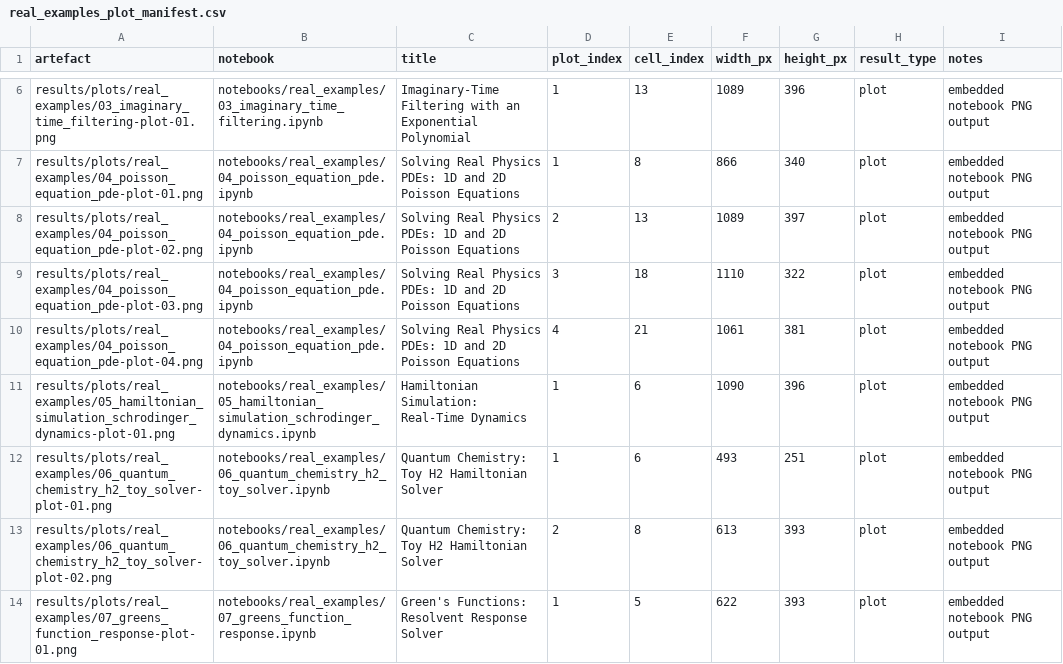
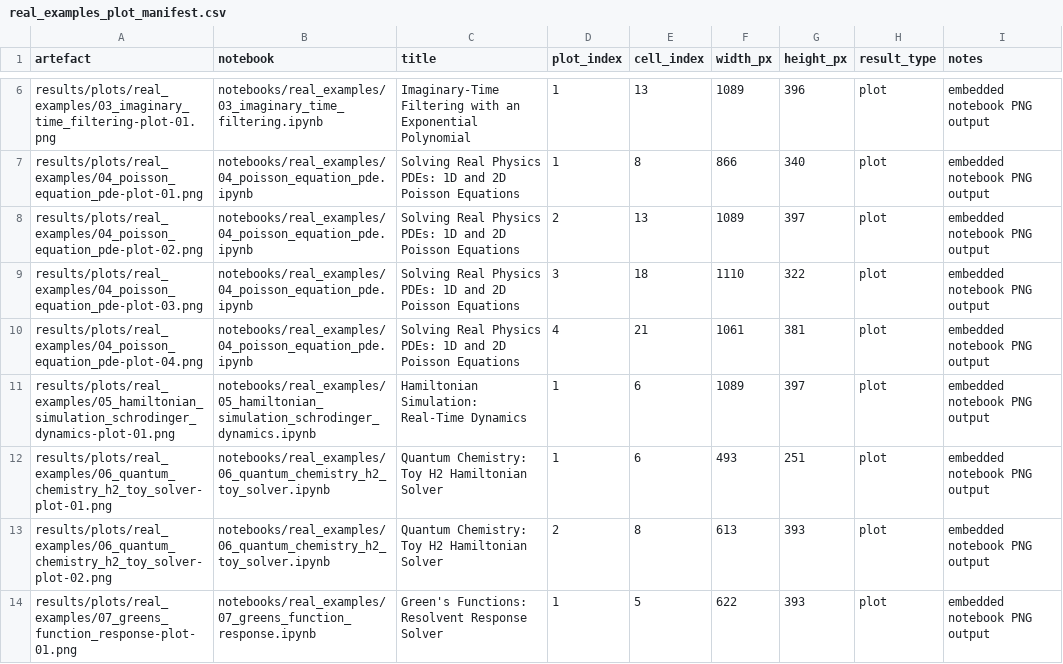
Before and after one commit to SidRichardsQuantum/Quantum_Singular_Value_Transformation, a CSV file: results/tables/real_examples_plot_manifest.csv, drawn as a sheet; only a part is shown, gaps mark what is left out.

```diff
--- a/results/tables/real_examples_plot_manifest.csv
+++ b/results/tables/real_examples_plot_manifest.csv
@@ -10,3 +10,3 @@ results/plots/real_examples/04_poisson_equation_pde-plot-03.png,notebooks/real_e
 results/plots/real_examples/04_poisson_equation_pde-plot-04.png,notebooks/real_examples/04_poisson_equation_pde.ipynb,Solving Real Physics PDEs: 1D and 2D Poisson Equations,4,21,1061,381,plot,embedded notebook PNG output
-results/plots/real_examples/05_hamiltonian_simulation_schrodinger_dynamics-plot-01.png,notebooks/real_examples/05_hamiltonian_simulation_schrodinger_dynamics.ipynb,Hamiltonian Simulation: Real-Time Dynamics,1,6,1090,396,plot,embedded notebook PNG output
+results/plots/real_examples/05_hamiltonian_simulation_schrodinger_dynamics-plot-01.png,notebooks/real_examples/05_hamiltonian_simulation_schrodinger_dynamics.ipynb,Hamiltonian Simulation: Real-Time Dynamics,1,6,1089,397,plot,embedded notebook PNG output
 results/plots/real_examples/06_quantum_chemistry_h2_toy_solver-plot-01.png,notebooks/real_examples/06_quantum_chemistry_h2_toy_solver.ipynb,Quantum Chemistry: Toy H2 Hamiltonian Solver,1,6,493,251,plot,embedded notebook PNG output
```
Also changed, not shown: 51 other files.
